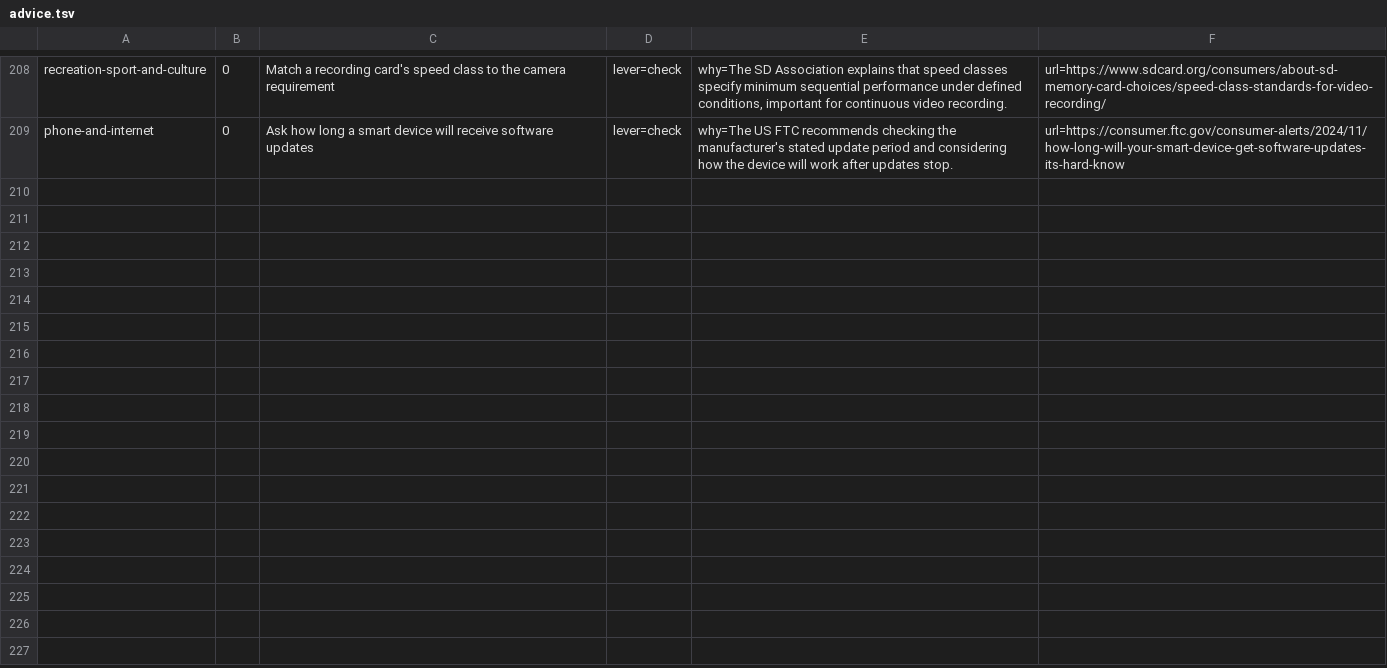
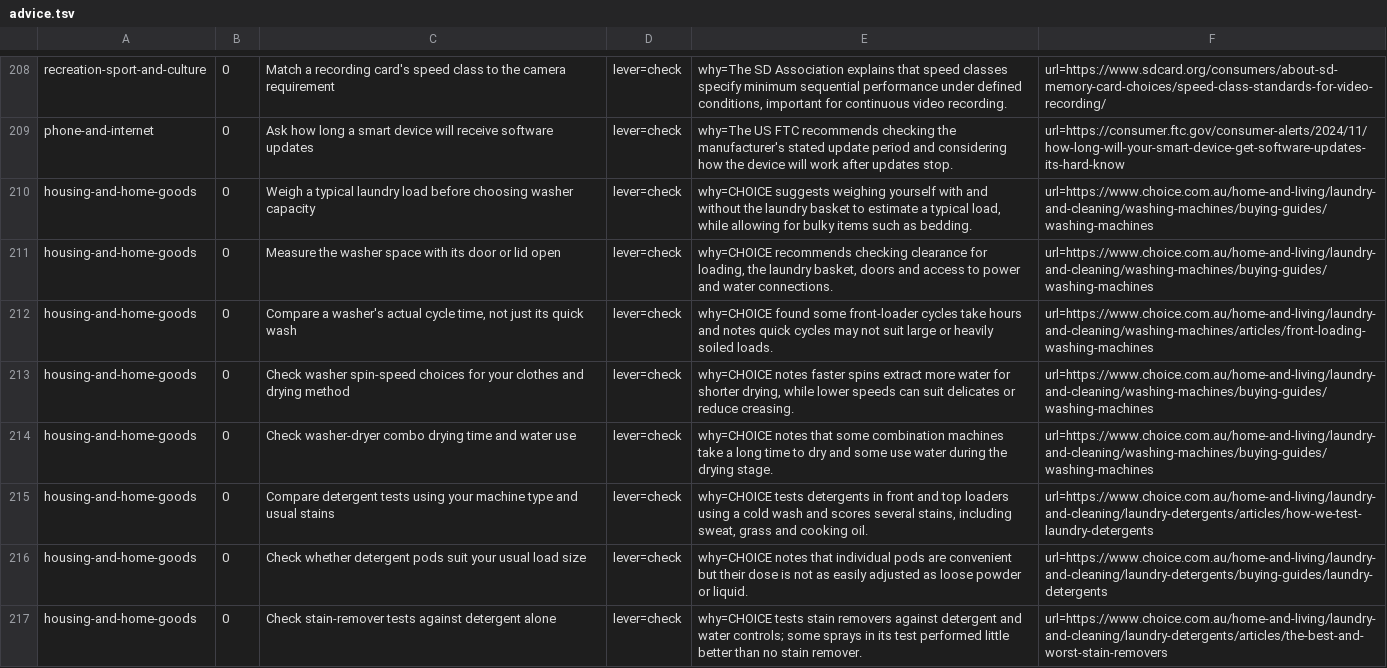
Before and after one commit to yujieteo/site, a TSV file: notes/advice.tsv, drawn as a sheet; only a part is shown, gaps mark what is left out; the diff names each change by its address in the sheet, - before the commit and + after, or states it on an @@ line.

Commit message:
Add laundry equipment and detergent selection checks (#43)

```diff
--- a/notes/advice.tsv
+++ b/notes/advice.tsv
+row 210: housing-and-home-goods | 0 | Weigh a typical laundry load before choosing washer capacity | lever=check | why=CHOICE suggests weighing yourself with and without the laundry basket to estimate a typical load, while allowing for bulky items such as bedding. | url=https://www.choice.com.au/home-and-living/laundry-and-cleaning/washing-machines/buying-guides/washing-machines
+row 211: housing-and-home-goods | 0 | Measure the washer space with its door or lid open | lever=check | why=CHOICE recommends checking clearance for loading, the laundry basket, doors and access to power and water connections. | url=https://www.choice.com.au/home-and-living/laundry-and-cleaning/washing-machines/buying-guides/washing-machines
+row 212: housing-and-home-goods | 0 | Compare a washer's actual cycle time, not just its quick wash | lever=check | why=CHOICE found some front-loader cycles take hours and notes quick cycles may not suit large or heavily soiled loads. | url=https://www.choice.com.au/home-and-living/laundry-and-cleaning/washing-machines/articles/front-loading-washing-machines
+row 213: housing-and-home-goods | 0 | Check washer spin-speed choices for your clothes and drying method | lever=check | why=CHOICE notes faster spins extract more water for shorter drying, while lower speeds can suit delicates or reduce creasing. | url=https://www.choice.com.au/home-and-living/laundry-and-cleaning/washing-machines/buying-guides/washing-machines
+row 214: housing-and-home-goods | 0 | Check washer-dryer combo drying time and water use | lever=check | why=CHOICE notes that some combination machines take a long time to dry and some use water during the drying stage. | url=https://www.choice.com.au/home-and-living/laundry-and-cleaning/washing-machines/buying-guides/washing-machines
+row 215: housing-and-home-goods | 0 | Compare detergent tests using your machine type and usual stains | lever=check | why=CHOICE tests detergents in front and top loaders using a cold wash and scores several stains, including sweat, grass and cooking oil. | url=https://www.choice.com.au/home-and-living/laundry-and-cleaning/laundry-detergents/articles/how-we-test-laundry-detergents
+row 216: housing-and-home-goods | 0 | Check whether detergent pods suit your usual load size | lever=check | why=CHOICE notes that individual pods are convenient but their dose is not as easily adjusted as loose powder or liquid. | url=https://www.choice.com.au/home-and-living/laundry-and-cleaning/laundry-detergents/buying-guides/laundry-detergents
+row 217: housing-and-home-goods | 0 | Check stain-remover tests against detergent alone | lever=check | why=CHOICE tests stain removers against detergent and water controls; some sprays in its test performed little better than no stain remover. | url=https://www.choice.com.au/home-and-living/laundry-and-cleaning/laundry-detergents/articles/the-best-and-worst-stain-removers
```
